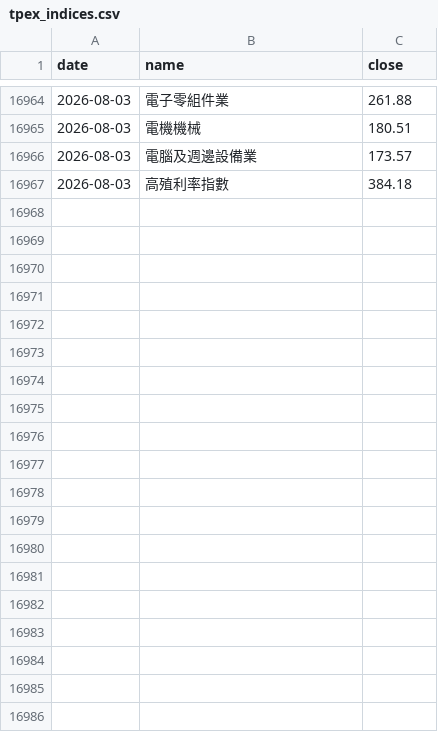
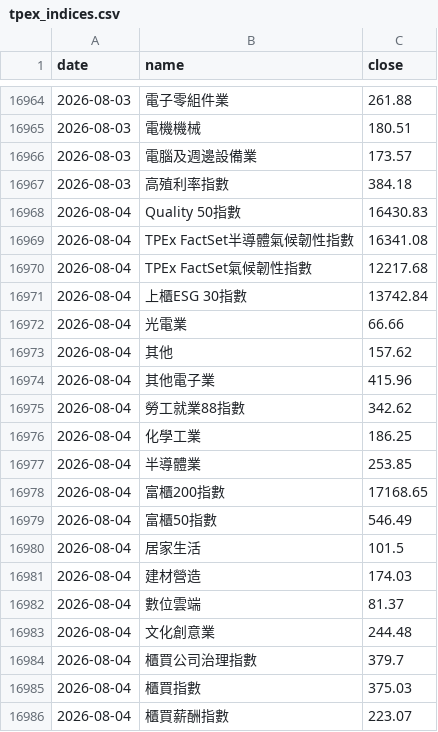
Before and after one commit to wind750/industrial_flow, a CSV file: data/tpex_indices.csv, drawn as a sheet; only a part is shown, gaps mark what is left out; the diff covers the shown part only; the diff names each change by its address in the sheet, - before the commit and + after, or states it on an @@ line.

```diff
--- a/data/tpex_indices.csv
+++ b/data/tpex_indices.csv
+row 16968: 2026-08-04 | Quality 50指數 | 16430.83
+row 16969: 2026-08-04 | TPEx FactSet半導體氣候韌性指數 | 16341.08
+row 16970: 2026-08-04 | TPEx FactSet氣候韌性指數 | 12217.68
+row 16971: 2026-08-04 | 上櫃ESG 30指數 | 13742.84
+row 16972: 2026-08-04 | 光電業 | 66.66
+row 16973: 2026-08-04 | 其他 | 157.62
+row 16974: 2026-08-04 | 其他電子業 | 415.96
+row 16975: 2026-08-04 | 勞工就業88指數 | 342.62
+row 16976: 2026-08-04 | 化學工業 | 186.25
+row 16977: 2026-08-04 | 半導體業 | 253.85
+row 16978: 2026-08-04 | 富櫃200指數 | 17168.65
+row 16979: 2026-08-04 | 富櫃50指數 | 546.49
+row 16980: 2026-08-04 | 居家生活 | 101.5
+row 16981: 2026-08-04 | 建材營造 | 174.03
+row 16982: 2026-08-04 | 數位雲端 | 81.37
+row 16983: 2026-08-04 | 文化創意業 | 244.48
+row 16984: 2026-08-04 | 櫃買公司治理指數 | 379.7
+row 16985: 2026-08-04 | 櫃買指數 | 375.03
+row 16986: 2026-08-04 | 櫃買薪酬指數 | 223.07
```
Also changed, not shown: 15 added rows elsewhere in this file, 5 other files.
